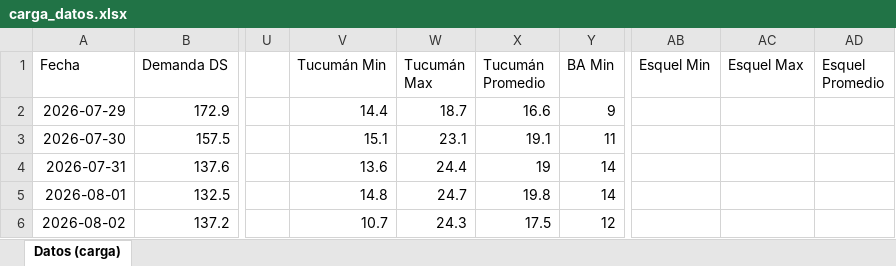
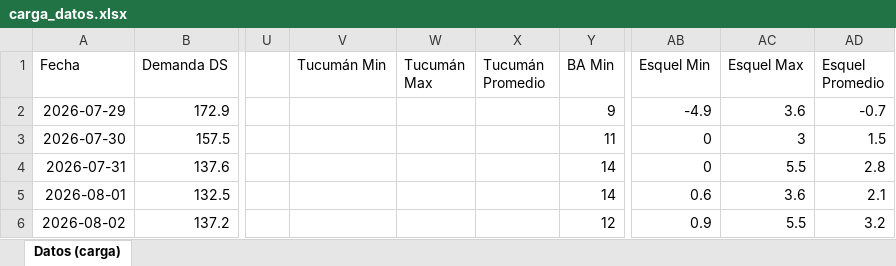
Before and after one commit to RodrigoManassero/estado-sistema-gas-rodrigo, an Excel workbook: data/carga_datos.xlsx, sheet Datos (carga), drawn as a sheet; only a part is shown, gaps mark what is left out; values as stored, in another font and other column widths than the file's, no borders; the diff covers the shown part only; the diff names each change by its address in the sheet, - before the commit and + after, or states it on an @@ line.

```diff
--- a/data/carga_datos.xlsx (sheet Datos (carga))
+++ b/data/carga_datos.xlsx (sheet Datos (carga))
-V2 (Tucumán Min): 14.4
+V2 (Tucumán Min): (empty)
-W2 (Tucumán Max): 18.7
+W2 (Tucumán Max): (empty)
-X2 (Tucumán Promedio): 16.6
+X2 (Tucumán Promedio): (empty)
-AB2 (Esquel Min): (empty)
+AB2 (Esquel Min): -4.9
-AC2 (Esquel Max): (empty)
+AC2 (Esquel Max): 3.6
-AD2 (Esquel Promedio): (empty)
+AD2 (Esquel Promedio): -0.7
-V3 (Tucumán Min): 15.1
+V3 (Tucumán Min): (empty)
-W3 (Tucumán Max): 23.1
+W3 (Tucumán Max): (empty)
-X3 (Tucumán Promedio): 19.1
+X3 (Tucumán Promedio): (empty)
-AB3:AB4 (Esquel Min): (empty)
+AB3:AB4 (Esquel Min): 0
-AC3 (Esquel Max): (empty)
+AC3 (Esquel Max): 3
-AD3 (Esquel Promedio): (empty)
+AD3 (Esquel Promedio): 1.5
-V4 (Tucumán Min): 13.6
+V4 (Tucumán Min): (empty)
-W4 (Tucumán Max): 24.4
+W4 (Tucumán Max): (empty)
-X4 (Tucumán Promedio): 19
+X4 (Tucumán Promedio): (empty)
-AC4 (Esquel Max): (empty)
+AC4 (Esquel Max): 5.5
-AD4 (Esquel Promedio): (empty)
+AD4 (Esquel Promedio): 2.8
-V5 (Tucumán Min): 14.8
+V5 (Tucumán Min): (empty)
-W5 (Tucumán Max): 24.7
+W5 (Tucumán Max): (empty)
-X5 (Tucumán Promedio): 19.8
+X5 (Tucumán Promedio): (empty)
-AB5 (Esquel Min): (empty)
+AB5 (Esquel Min): 0.6
-AC5 (Esquel Max): (empty)
+AC5 (Esquel Max): 3.6
-AD5 (Esquel Promedio): (empty)
+AD5 (Esquel Promedio): 2.1
-V6 (Tucumán Min): 10.7
+V6 (Tucumán Min): (empty)
-W6 (Tucumán Max): 24.3
+W6 (Tucumán Max): (empty)
-X6 (Tucumán Promedio): 17.5
+X6 (Tucumán Promedio): (empty)
-AB6 (Esquel Min): (empty)
+AB6 (Esquel Min): 0.9
-AC6 (Esquel Max): (empty)
+AC6 (Esquel Max): 5.5
-AD6 (Esquel Promedio): (empty)
+AD6 (Esquel Promedio): 3.2
```
Also changed, not shown: 321 edited cells elsewhere in this sheet, 32 other files.
